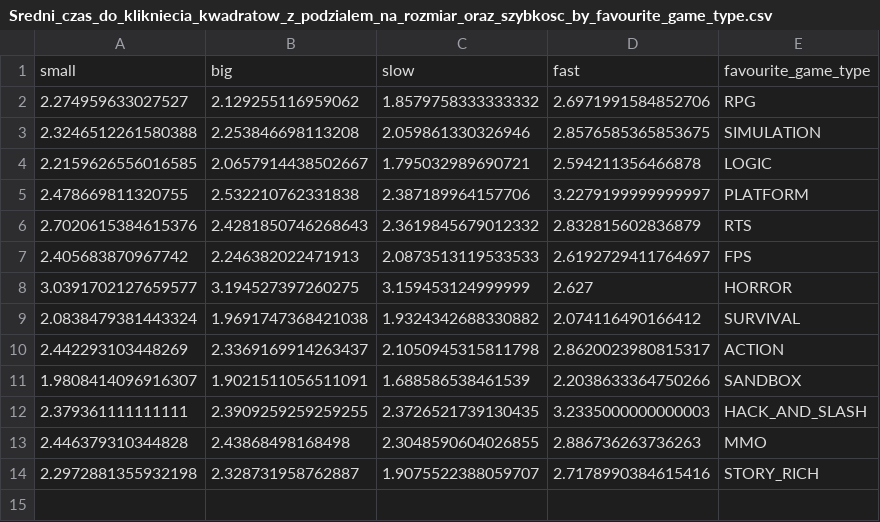
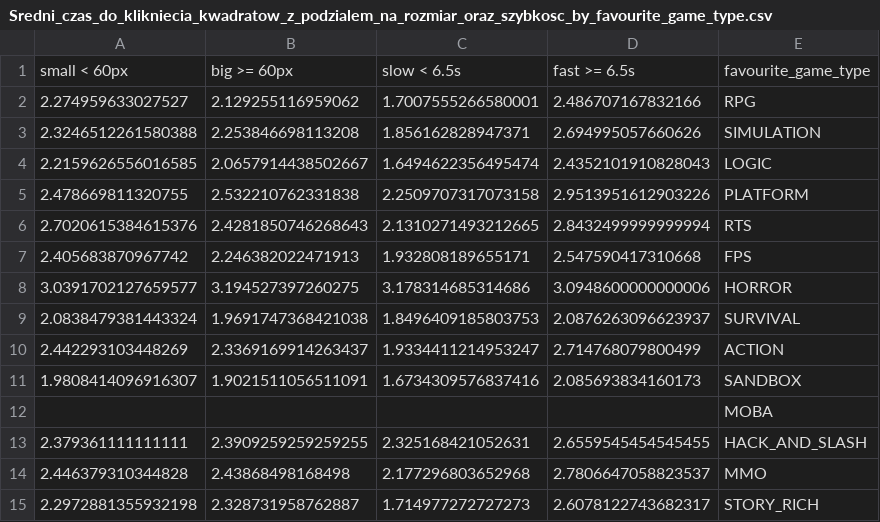
Before and after one commit to m-czarnota/magisterka, a CSV file: analysis/results/data/fav-game-type/Sredni_czas_do_klikniecia_kwadratow_z_podzialem_na_rozmiar_oraz_szybkosc_by_favourite_game_type.csv, drawn as a sheet.

```diff
--- a/analysis/results/data/fav-game-type/Sredni_czas_do_klikniecia_kwadratow_z_podzialem_na_rozmiar_oraz_szybkosc_by_favourite_game_type.csv
+++ b/analysis/results/data/fav-game-type/Sredni_czas_do_klikniecia_kwadratow_z_podzialem_na_rozmiar_oraz_szybkosc_by_favourite_game_type.csv
@@ -1,14 +1,15 @@
-small,big,slow,fast,favourite_game_type
-2.274959633027527,2.129255116959062,1.8579758333333332,2.6971991584852706,RPG
-2.3246512261580388,2.253846698113208,2.059861330326946,2.8576585365853675,SIMULATION
-2.2159626556016585,2.0657914438502667,1.795032989690721,2.594211356466878,LOGIC
-2.478669811320755,2.532210762331838,2.387189964157706,3.2279199999999997,PLATFORM
-2.7020615384615376,2.4281850746268643,2.3619845679012332,2.832815602836879,RTS
-2.405683870967742,2.246382022471913,2.0873513119533533,2.6192729411764697,FPS
-3.0391702127659577,3.194527397260275,3.159453124999999,2.627,HORROR
-2.0838479381443324,1.9691747368421038,1.9324342688330882,2.074116490166412,SURVIVAL
-2.442293103448269,2.3369169914263437,2.1050945315811798,2.8620023980815317,ACTION
-1.9808414096916307,1.9021511056511091,1.688586538461539,2.2038633364750266,SANDBOX
-2.379361111111111,2.3909259259259255,2.3726521739130435,3.2335000000000003,HACK_AND_SLASH
-2.446379310344828,2.43868498168498,2.3048590604026855,2.886736263736263,MMO
-2.2972881355932198,2.328731958762887,1.9075522388059707,2.7178990384615416,STORY_RICH
+small < 60px,big >= 60px,slow < 6.5s,fast >= 6.5s,favourite_game_type
+2.274959633027527,2.129255116959062,1.7007555266580001,2.486707167832166,RPG
+2.3246512261580388,2.253846698113208,1.856162828947371,2.694995057660626,SIMULATION
+2.2159626556016585,2.0657914438502667,1.6494622356495474,2.4352101910828043,LOGIC
+2.478669811320755,2.532210762331838,2.2509707317073158,2.9513951612903226,PLATFORM
+2.7020615384615376,2.4281850746268643,2.1310271493212665,2.8432499999999994,RTS
+2.405683870967742,2.246382022471913,1.932808189655171,2.547590417310668,FPS
+3.0391702127659577,3.194527397260275,3.178314685314686,3.0948600000000006,HORROR
+2.0838479381443324,1.9691747368421038,1.8496409185803753,2.0876263096623937,SURVIVAL
+2.442293103448269,2.3369169914263437,1.9334411214953247,2.714768079800499,ACTION
+1.9808414096916307,1.9021511056511091,1.6734309576837416,2.085693834160173,SANDBOX
+,,,,MOBA
+2.379361111111111,2.3909259259259255,2.325168421052631,2.6559545454545455,HACK_AND_SLASH
+2.446379310344828,2.43868498168498,2.177296803652968,2.7806647058823537,MMO
+2.2972881355932198,2.328731958762887,1.714977272727273,2.6078122743682317,STORY_RICH
```
Also changed, not shown: analysis/results/data/age/Sredni_czas_do_klikniecia_kwadratow_z_podzialem_na_rozmiar_oraz_szybkosc_by_age.csv, analysis/results/data/fav-game-type/Mediana_czasu_do_klikniecia_kwadratow_z_podzialem_na_rozmiar_oraz_szybkosc_by_favourite_game_type.csv, 55 other files.
